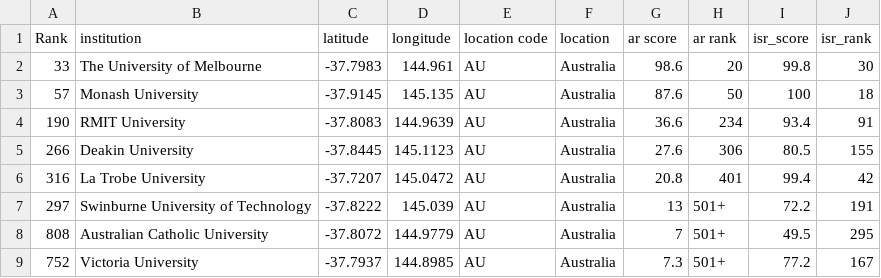
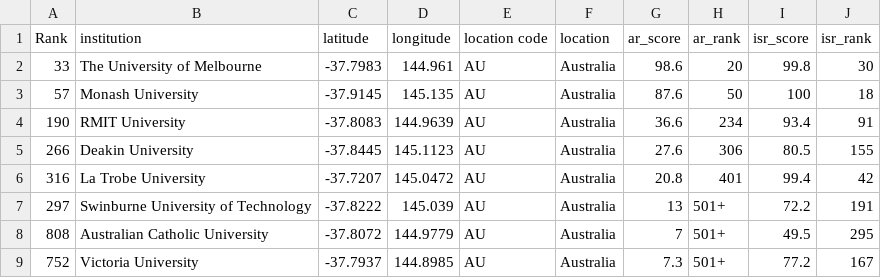
Before and after one commit to kaiang0012/3179, a CSV file: melbourne_universities.csv, drawn as a sheet.

Commit message:
Update melbourne_universities.csv

```diff
--- a/melbourne_universities.csv
+++ b/melbourne_universities.csv
@@ -1,2 +1,2 @@
-Rank,institution,latitude,longitude,location code,location,ar score,ar rank,isr_score,isr_rank
+Rank,institution,latitude,longitude,location code,location,ar_score,ar_rank,isr_score,isr_rank
 33,The University of Melbourne,-37.7983,144.961,AU,Australia,98.6,20,99.8,30
```
